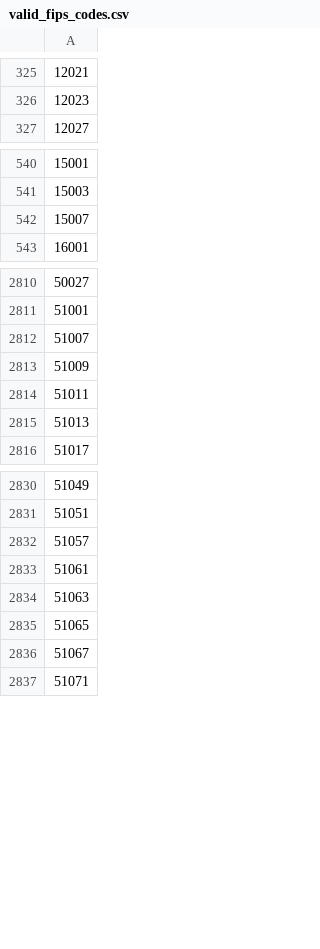
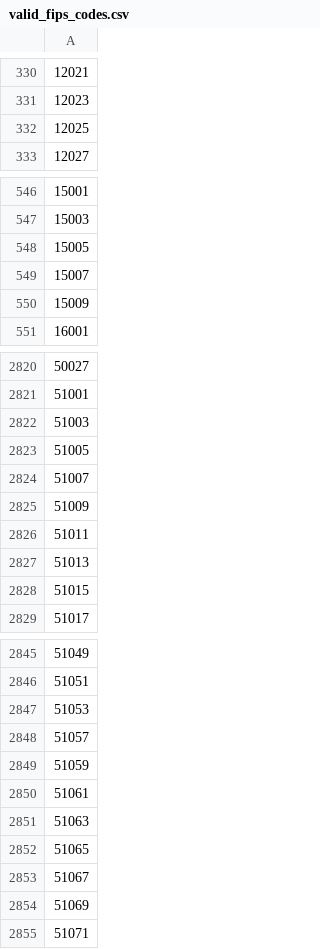
Before and after one commit to Derrick-Tseng/CSE5114_Project, a CSV file: data/valid_fips_codes.csv (was valid_fips_codes.csv), drawn as a sheet; only a part is shown, gaps mark what is left out; the diff covers the shown part only; the diff names each change by its address in the sheet, - before the commit and + after, or states it on an @@ line.

```diff
--- a/valid_fips_codes.csv
+++ b/data/valid_fips_codes.csv
+row 332: 12025
+row 548: 15005
+row 550: 15009
+row 2822: 51003
+row 2823: 51005
+row 2828: 51015
+row 2847: 51053
+row 2849: 51059
+row 2854: 51069
```
Also changed, not shown: 55 added rows elsewhere in this file, 2 other files.
